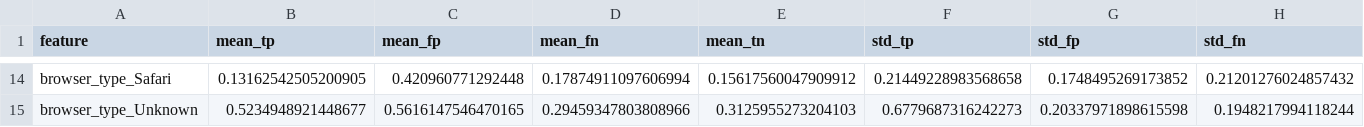
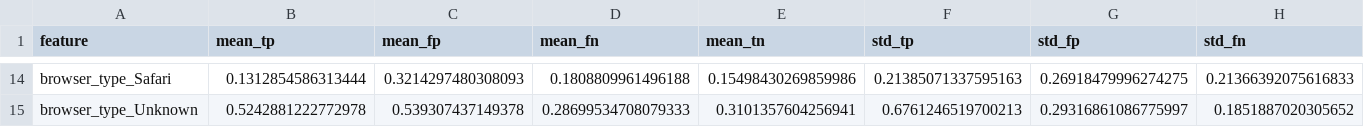
Before and after one commit to lolasurleweb/ai_intrusion_detection_system, a CSV file: reports/figures/feature_masks/feature_mask_means_stds.csv, drawn as a sheet; only a part is shown, gaps mark what is left out; the diff covers the shown part only; the diff names each change by its address in the sheet, - before the commit and + after, or states it on an @@ line.

```diff
--- a/reports/figures/feature_masks/feature_mask_means_stds.csv
+++ b/reports/figures/feature_masks/feature_mask_means_stds.csv
-B14 (mean_tp): 0.13162542505200905
+B14 (mean_tp): 0.1312854586313444
-C14 (mean_fp): 0.420960771292448
+C14 (mean_fp): 0.3214297480308093
-D14 (mean_fn): 0.17874911097606994
+D14 (mean_fn): 0.1808809961496188
-E14 (mean_tn): 0.15617560047909912
+E14 (mean_tn): 0.15498430269859986
-F14 (std_tp): 0.21449228983568658
+F14 (std_tp): 0.21385071337595163
-G14 (std_fp): 0.1748495269173852
+G14 (std_fp): 0.26918479996274275
-H14 (std_fn): 0.21201276024857432
+H14 (std_fn): 0.21366392075616833
-B15 (mean_tp): 0.5234948921448677
+B15 (mean_tp): 0.5242881222772978
-C15 (mean_fp): 0.5616147546470165
+C15 (mean_fp): 0.539307437149378
-D15 (mean_fn): 0.29459347803808966
+D15 (mean_fn): 0.28699534708079333
-E15 (mean_tn): 0.3125955273204103
+E15 (mean_tn): 0.3101357604256941
-F15 (std_tp): 0.6779687316242273
+F15 (std_tp): 0.6761246519700213
-G15 (std_fp): 0.20337971898615598
+G15 (std_fp): 0.29316861086775997
-H15 (std_fn): 0.1948217994118244
+H15 (std_fn): 0.1851887020305652
```
Also changed, not shown: 98 edited cells elsewhere in this file, reports/figures/feature_masks/feature_mask_significance.csv, 15 other files.
